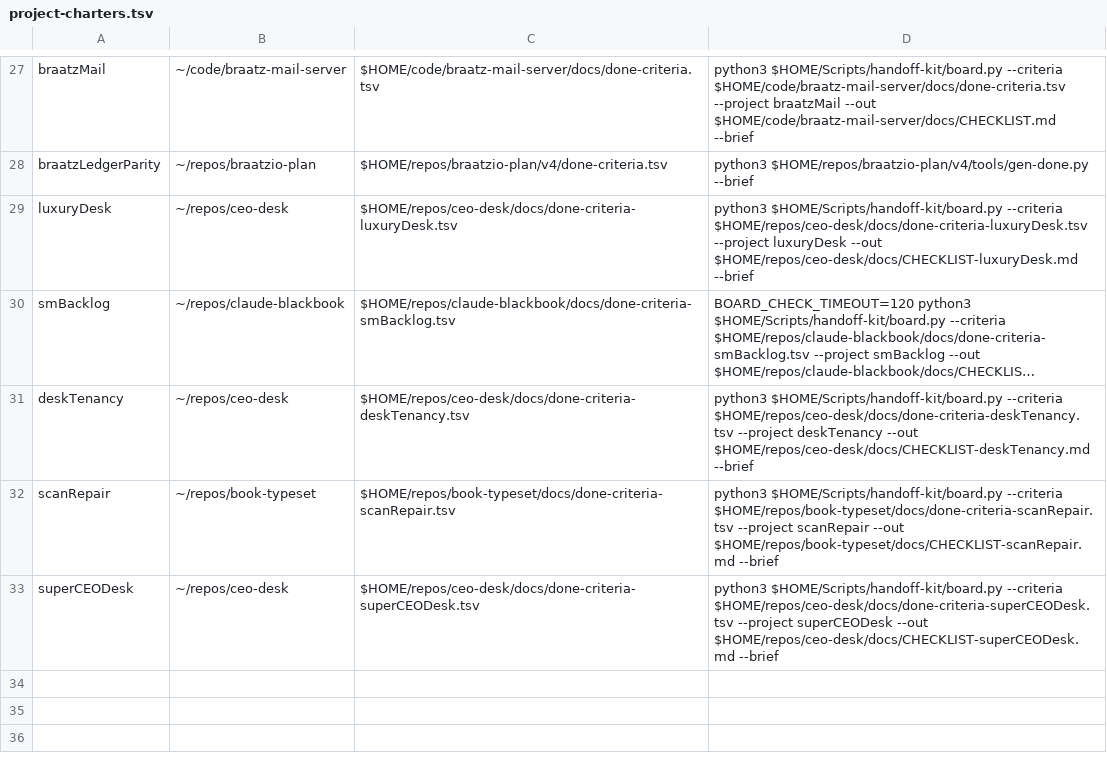
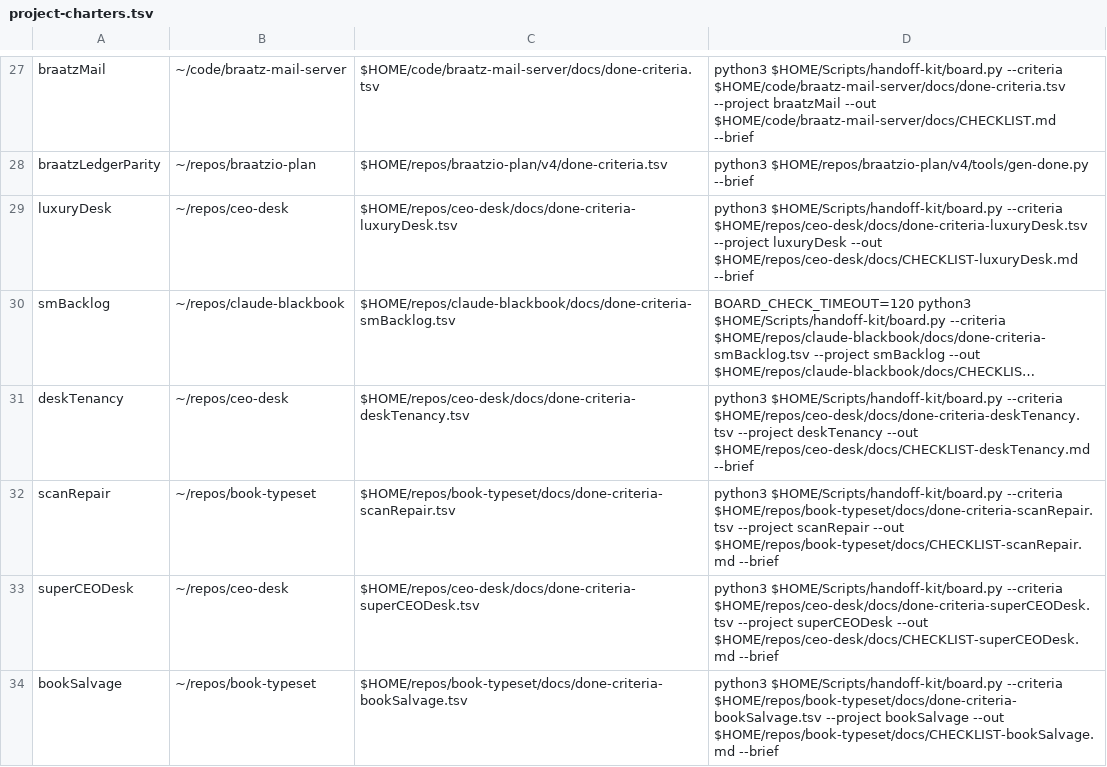
Before and after one commit to jasoncbraatz/darwin-mac-ops, a TSV file: project-charters.tsv, drawn as a sheet; only a part is shown, gaps mark what is left out; long unchanged cells end in …; the diff names each change by its address in the sheet, - before the commit and + after, or states it on an @@ line.

```diff
--- a/project-charters.tsv
+++ b/project-charters.tsv
+row 34: bookSalvage | ~/repos/book-typeset | $HOME/repos/book-typeset/docs/done-criteria-bookSalvage.tsv | python3 $HOME/Scripts/handoff-kit/board.py --criteria $HOME/repos/book-typeset/docs/done-criteria-bookSalvage.tsv --project bookSalvage --out $HOME/repos/book-typeset/docs/CHECKLIST-bookSalvage.md --brief
```
